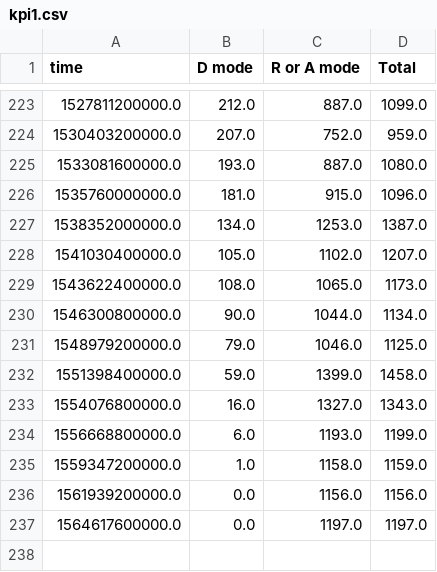
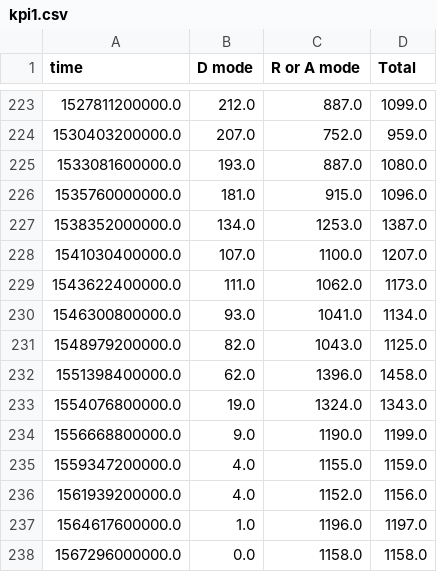
Before and after one commit to quai20/argo_kpi, a CSV file: kpi1.csv, drawn as a sheet; only a part is shown, gaps mark what is left out.

```diff
--- a/kpi1.csv
+++ b/kpi1.csv
@@ -227,11 +227,12 @@ time,D mode,R or A mode,Total
 1538352000000.0,134.0,1253.0,1387.0
-1541030400000.0,105.0,1102.0,1207.0
-1543622400000.0,108.0,1065.0,1173.0
-1546300800000.0,90.0,1044.0,1134.0
-1548979200000.0,79.0,1046.0,1125.0
-1551398400000.0,59.0,1399.0,1458.0
-1554076800000.0,16.0,1327.0,1343.0
-1556668800000.0,6.0,1193.0,1199.0
-1559347200000.0,1.0,1158.0,1159.0
-1561939200000.0,0.0,1156.0,1156.0
-1564617600000.0,0.0,1197.0,1197.0
+1541030400000.0,107.0,1100.0,1207.0
+1543622400000.0,111.0,1062.0,1173.0
+1546300800000.0,93.0,1041.0,1134.0
+1548979200000.0,82.0,1043.0,1125.0
+1551398400000.0,62.0,1396.0,1458.0
+1554076800000.0,19.0,1324.0,1343.0
+1556668800000.0,9.0,1190.0,1199.0
+1559347200000.0,4.0,1155.0,1159.0
+1561939200000.0,4.0,1152.0,1156.0
+1564617600000.0,1.0,1196.0,1197.0
+1567296000000.0,0.0,1158.0,1158.0
```
Also changed, not shown: kpi2.csv.
